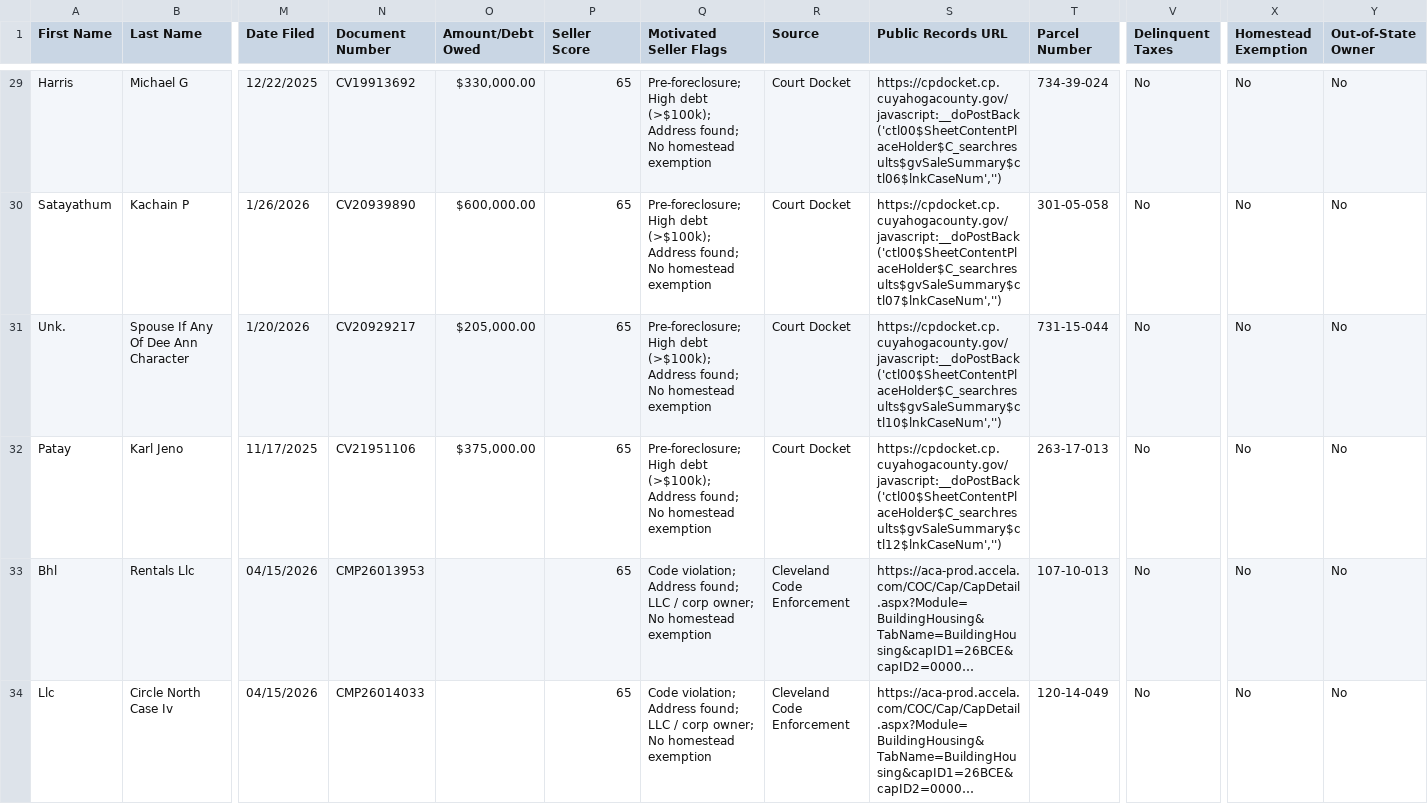
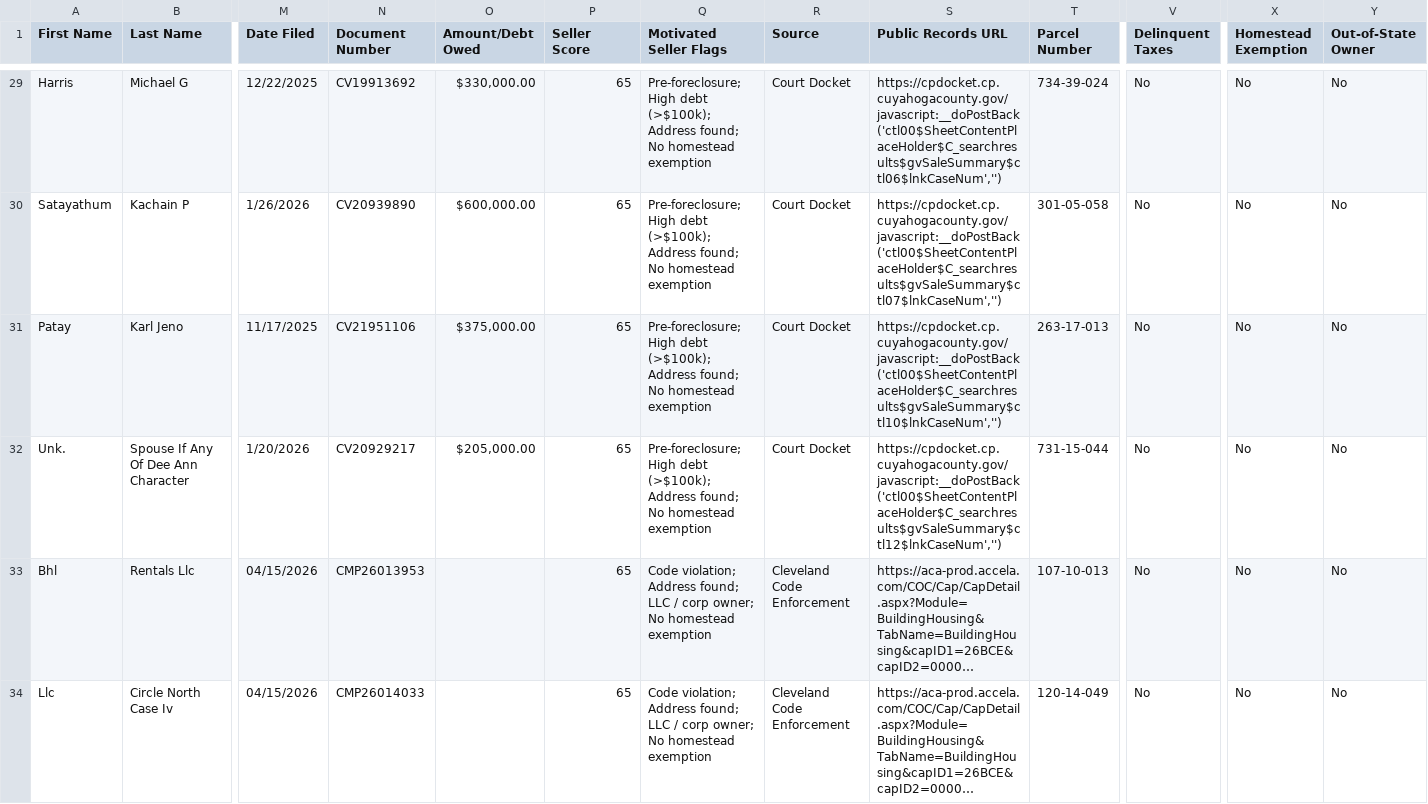
Before and after one commit to 10xresourcesinc-ai/cuyahoga-intel, a CSV file: data/ghl_export.csv, drawn as a sheet; only a part is shown, gaps mark what is left out; long unchanged cells end in …; removed rows and columns are numbered as before the commit, all else as after; rows hold the shown columns only; the diff names each change by its address in the sheet, - before the commit and + after, or states it on an @@ line.

```diff
--- a/data/ghl_export.csv
+++ b/data/ghl_export.csv
-row 31: Unk. | Spouse If Any Of Dee Ann Character | 1/20/2026 | CV20929217 | $205,000.00 | 65 | Pre-foreclosure; High debt (>$100k); Address found; No homestead exemption | Court Docket | https://cpdocket.cp.cuyahogacounty.gov/javascript:__doPostBack('ctl00$SheetContentPlaceHolder$C_searchresults$gvSaleSummary$ctl10$lnkCaseNum','') | 731-15-044 | No | No | No
-S31 (Public Records URL): https://cpdocket.cp.cuyahogacounty.gov/javascript:__doPostBack('ctl00$SheetContentPlaceHolder$C_searchresults$gvSaleSummary$ctl12$lnkCaseNum','')
+S31 (Public Records URL): https://cpdocket.cp.cuyahogacounty.gov/javascript:__doPostBack('ctl00$SheetContentPlaceHolder$C_searchresults$gvSaleSummary$ctl10$lnkCaseNum','')
+row 32: Unk. | Spouse If Any Of Dee Ann Character | 1/20/2026 | CV20929217 | $205,000.00 | 65 | Pre-foreclosure; High debt (>$100k); Address found; No homestead exemption | Court Docket | https://cpdocket.cp.cuyahogacounty.gov/javascript:__doPostBack('ctl00$SheetContentPlaceHolder$C_searchresults$gvSaleSummary$ctl12$lnkCaseNum','') | 731-15-044 | No | No | No
```
Also changed, not shown: 2 other files.
